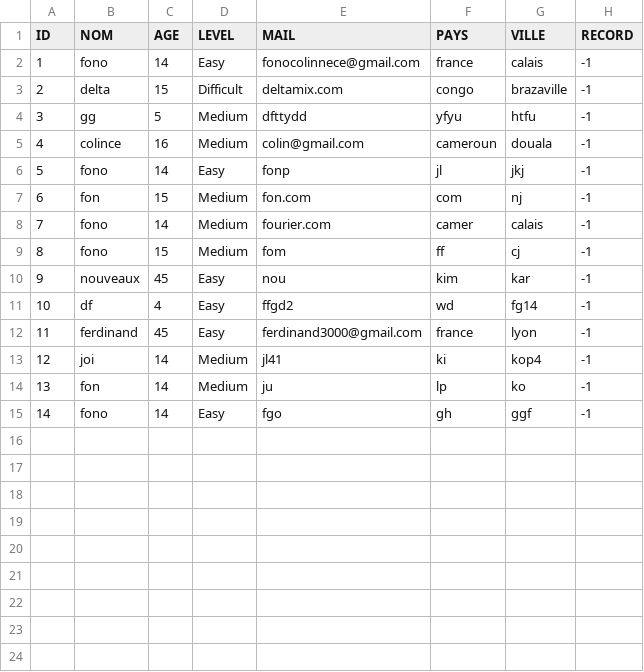
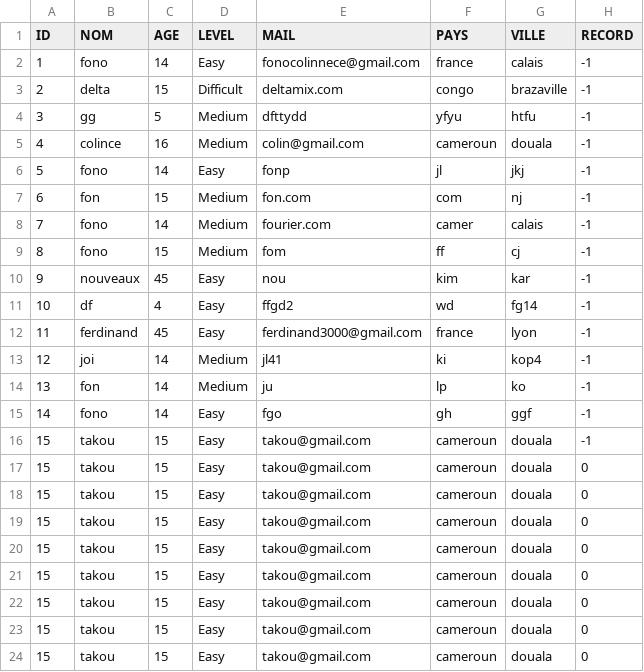
Before and after one commit to Fonocol/SodokuGAME, a CSV file: sodoku_doc/data.csv, drawn as a sheet; the diff names each change by its address in the sheet, - before the commit and + after, or states it on an @@ line.

```diff
--- a/sodoku_doc/data.csv
+++ b/sodoku_doc/data.csv
+row 16: 15 | takou | 15 | Easy | takou@gmail.com | cameroun | douala | -1
+row 17: 15 | takou | 15 | Easy | takou@gmail.com | cameroun | douala | 0
+row 18: 15 | takou | 15 | Easy | takou@gmail.com | cameroun | douala | 0
+row 19: 15 | takou | 15 | Easy | takou@gmail.com | cameroun | douala | 0
+row 20: 15 | takou | 15 | Easy | takou@gmail.com | cameroun | douala | 0
+row 21: 15 | takou | 15 | Easy | takou@gmail.com | cameroun | douala | 0
+row 22: 15 | takou | 15 | Easy | takou@gmail.com | cameroun | douala | 0
+row 23: 15 | takou | 15 | Easy | takou@gmail.com | cameroun | douala | 0
+row 24: 15 | takou | 15 | Easy | takou@gmail.com | cameroun | douala | 0
```
Also changed, not shown: 5 other files.
